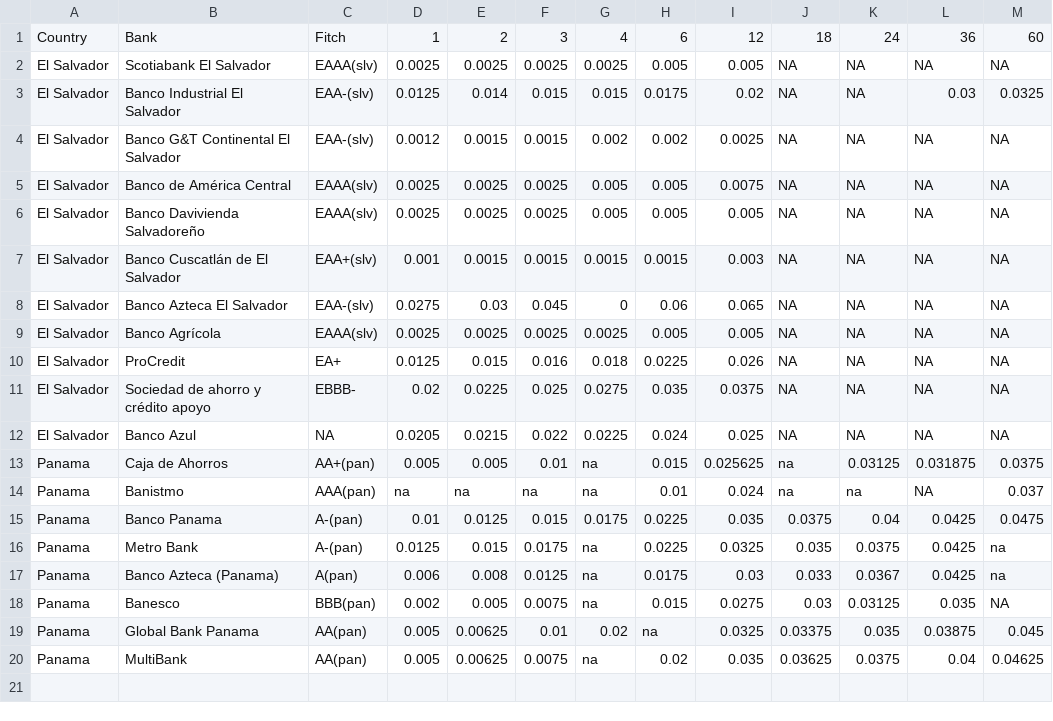
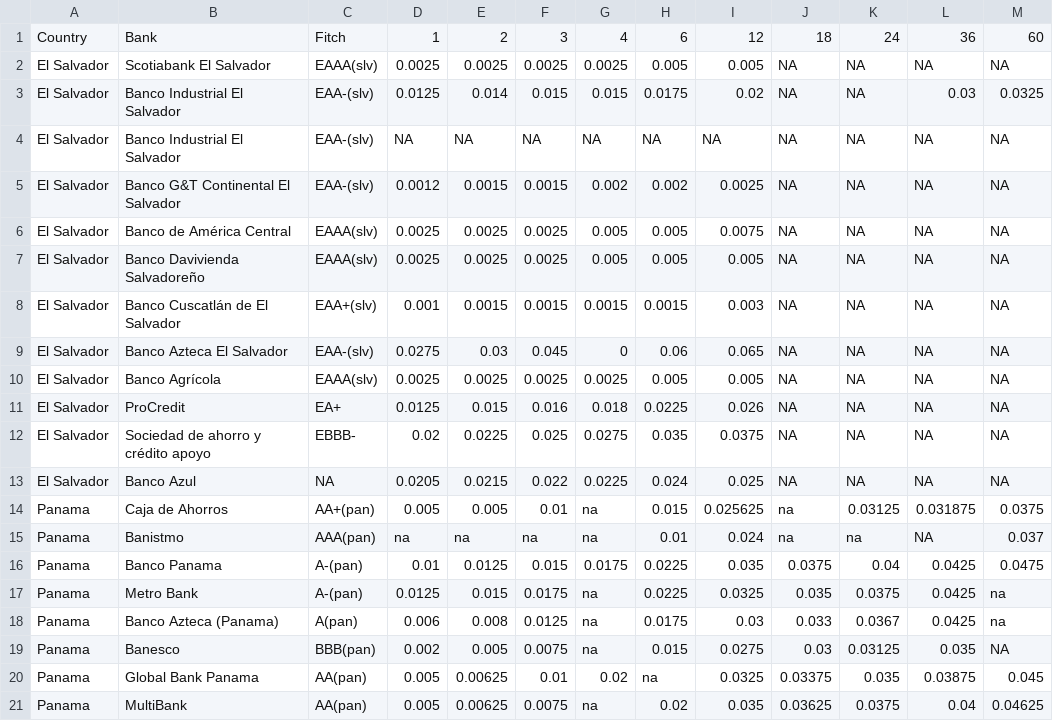
Before and after one commit to gerbonilla/misahorros, a CSV file: db/tasas_bancos.csv, drawn as a sheet; the diff names each change by its address in the sheet, - before the commit and + after, or states it on an @@ line.

Commit message:
fix seed

```diff
--- a/db/tasas_bancos.csv
+++ b/db/tasas_bancos.csv
+row 4: El Salvador | Banco Industrial El Salvador | EAA-(slv) | NA | NA | NA | NA | NA | NA | NA | NA | NA | NA
```
